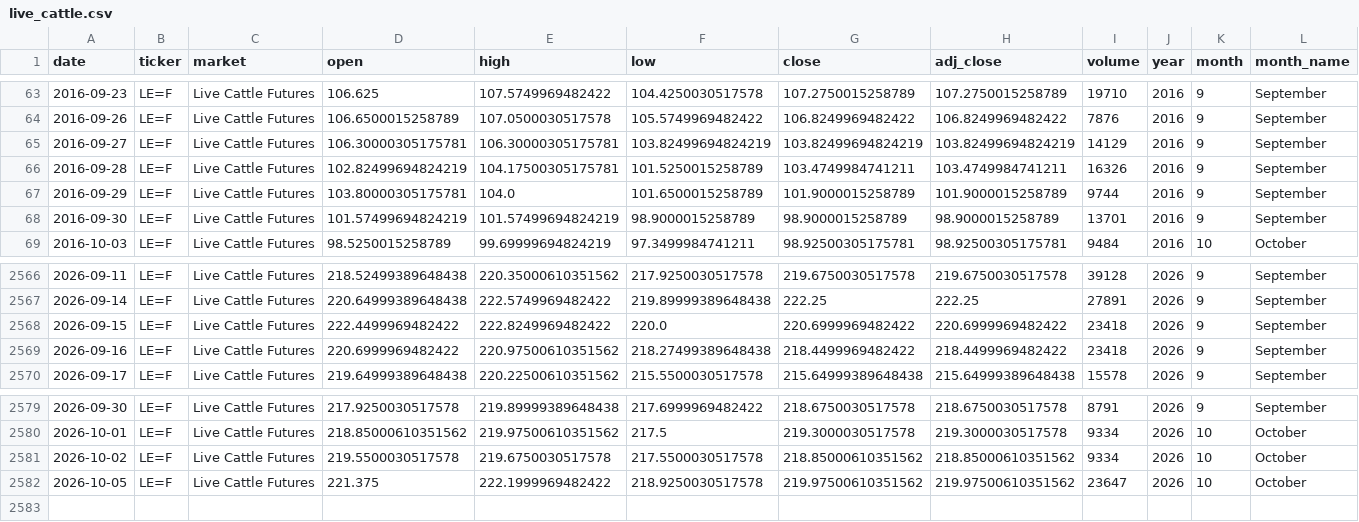
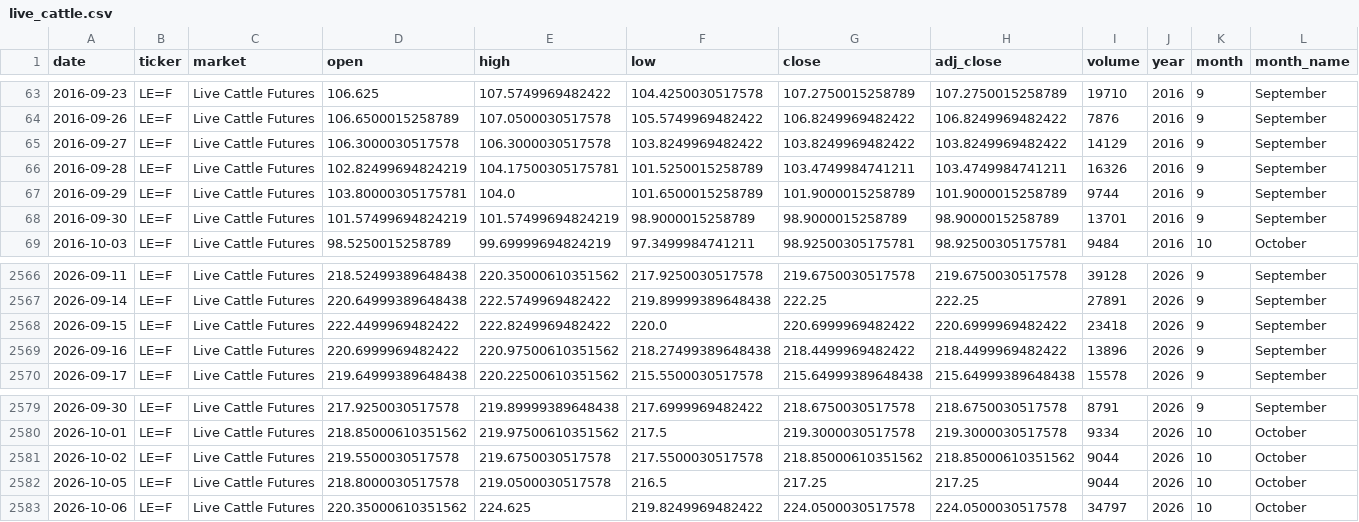
Before and after one commit to franciscomoreno-nicesa/cattle-futures-prices, a CSV file: data/live_cattle.csv, drawn as a sheet; only a part is shown, gaps mark what is left out; rows hold the shown columns only; the diff names each change by its address in the sheet, - before the commit and + after, or states it on an @@ line.

```diff
--- a/data/live_cattle.csv
+++ b/data/live_cattle.csv
-D65 (open): 106.30000305175781
+D65 (open): 106.3000030517578
-E65 (high): 106.30000305175781
+E65 (high): 106.3000030517578
-F65 (low): 103.82499694824219
+F65 (low): 103.8249969482422
-G65 (close): 103.82499694824219
+G65 (close): 103.8249969482422
-H65 (adj_close): 103.82499694824219
+H65 (adj_close): 103.8249969482422
-I2569 (volume): 23418
+I2569 (volume): 13896
-I2581 (volume): 9334
+I2581 (volume): 9044
-D2582 (open): 221.375
+D2582 (open): 218.8000030517578
-E2582 (high): 222.1999969482422
+E2582 (high): 219.0500030517578
-F2582 (low): 218.9250030517578
+F2582 (low): 216.5
-G2582 (close): 219.97500610351562
+G2582 (close): 217.25
-H2582 (adj_close): 219.97500610351562
+H2582 (adj_close): 217.25
-I2582 (volume): 23647
+I2582 (volume): 9044
+row 2583: 2026-10-06 | LE=F | Live Cattle Futures | 220.35000610351562 | 224.625 | 219.8249969482422 | 224.0500030517578 | 224.0500030517578 | 34797 | 2026 | 10 | October
```
Also changed, not shown: data/cattle_futures_combined.csv, data/feeder_cattle.csv.
